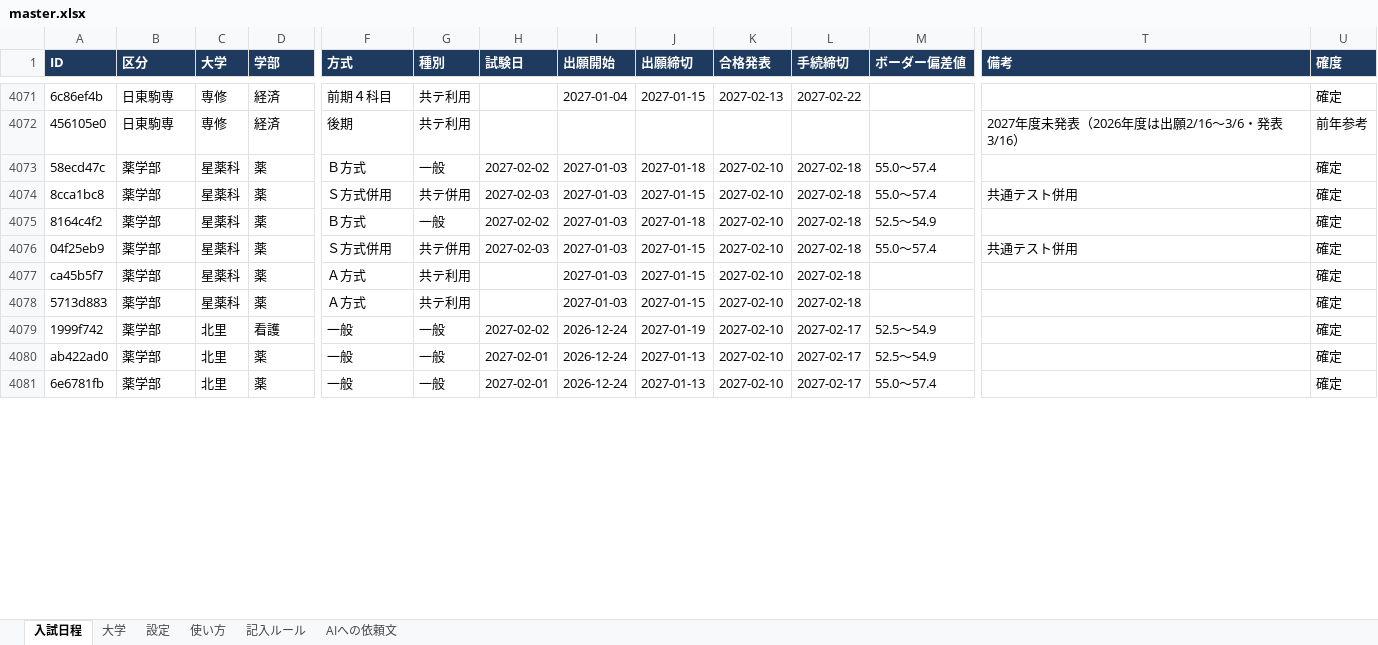
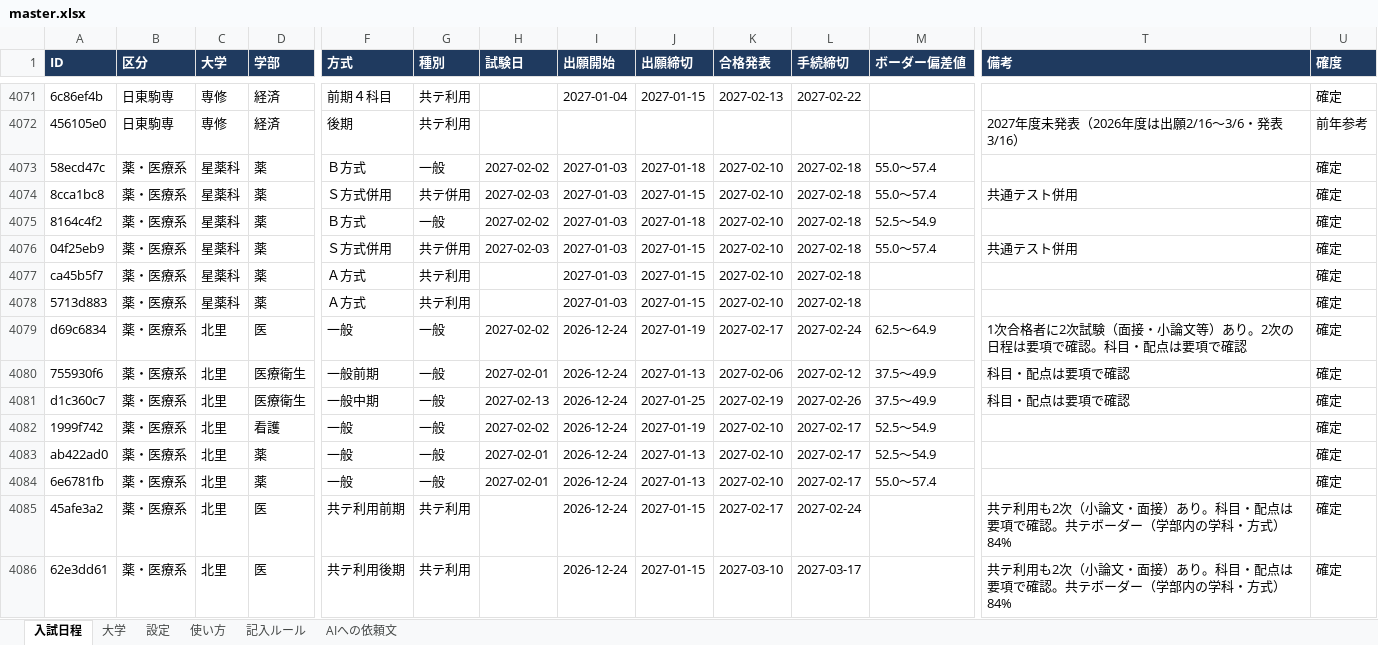
Before and after one commit to nu1school/jukenko, an Excel workbook: data/master.xlsx, sheet 入試日程, drawn as a sheet; only a part is shown, gaps mark what is left out; values as stored, in another font and other column widths than the file's, no borders; addresses are those after the commit; rows hold the shown columns only; the diff covers the shown part only; the diff names each change by its address in the sheet, - before the commit and + after, or states it on an @@ line.

```diff
--- a/data/master.xlsx (sheet 入試日程)
+++ b/data/master.xlsx (sheet 入試日程)
-B4073:B4078 (区分): 薬学部
+B4073:B4078 (区分): 薬・医療系
+row 4079: d69c6834 | 薬・医療系 | 北里 | 医 | 一般 | 一般 | 2027-02-02 | 2026-12-24 | 2027-01-19 | 2027-02-17 | 2027-02-24 | 62.5～64.9 | 1次合格者に2次試験（面接・小論文等）あり。2次の日程は要項で確認。科目・配点は要項で確認 | 確定
+row 4080: 755930f6 | 薬・医療系 | 北里 | 医療衛生 | 一般前期 | 一般 | 2027-02-01 | 2026-12-24 | 2027-01-13 | 2027-02-06 | 2027-02-12 | 37.5～49.9 | 科目・配点は要項で確認 | 確定
+row 4081: d1c360c7 | 薬・医療系 | 北里 | 医療衛生 | 一般中期 | 一般 | 2027-02-13 | 2026-12-24 | 2027-01-25 | 2027-02-19 | 2027-02-26 | 37.5～49.9 | 科目・配点は要項で確認 | 確定
-B4082:B4084 (区分): 薬学部
+B4082:B4084 (区分): 薬・医療系
+row 4085: 45afe3a2 | 薬・医療系 | 北里 | 医 | 共テ利用前期 | 共テ利用 |  | 2026-12-24 | 2027-01-15 | 2027-02-17 | 2027-02-24 |  | 共テ利用も2次（小論文・面接）あり。科目・配点は要項で確認。共テボーダー（学部内の学科・方式）84% | 確定
+row 4086: 62e3dd61 | 薬・医療系 | 北里 | 医 | 共テ利用後期 | 共テ利用 |  | 2026-12-24 | 2027-01-15 | 2027-03-10 | 2027-03-17 |  | 共テ利用も2次（小論文・面接）あり。科目・配点は要項で確認。共テボーダー（学部内の学科・方式）84% | 確定
```
Also changed, not shown: 97 added rows and 130 edited cells elsewhere in this sheet, sheet 大学, 5 other files.
